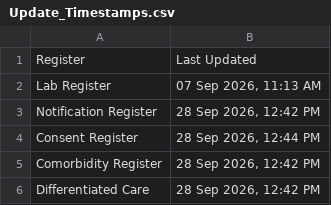
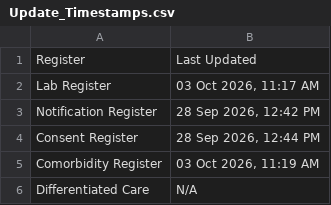
Before and after one commit to NTEP-AMC/blank-app, a CSV file: Update_Timestamps.csv, drawn as a sheet.

Commit message:
FINAL FIX: 1-to-1 exact translation of literal Excel formulas (HIV AH Check & SLPA BD Check)

```diff
--- a/Update_Timestamps.csv
+++ b/Update_Timestamps.csv
@@ -1,6 +1,6 @@
 Register,Last Updated
-Lab Register,"07 Sep 2026, 11:13 AM"
+Lab Register,"03 Oct 2026, 11:17 AM"
 Notification Register,"28 Sep 2026, 12:42 PM"
 Consent Register,"28 Sep 2026, 12:44 PM"
-Comorbidity Register,"28 Sep 2026, 12:42 PM"
-Differentiated Care,"28 Sep 2026, 12:42 PM"
+Comorbidity Register,"03 Oct 2026, 11:19 AM"
+Differentiated Care,N/A
```
Also changed, not shown: 3 other files.
